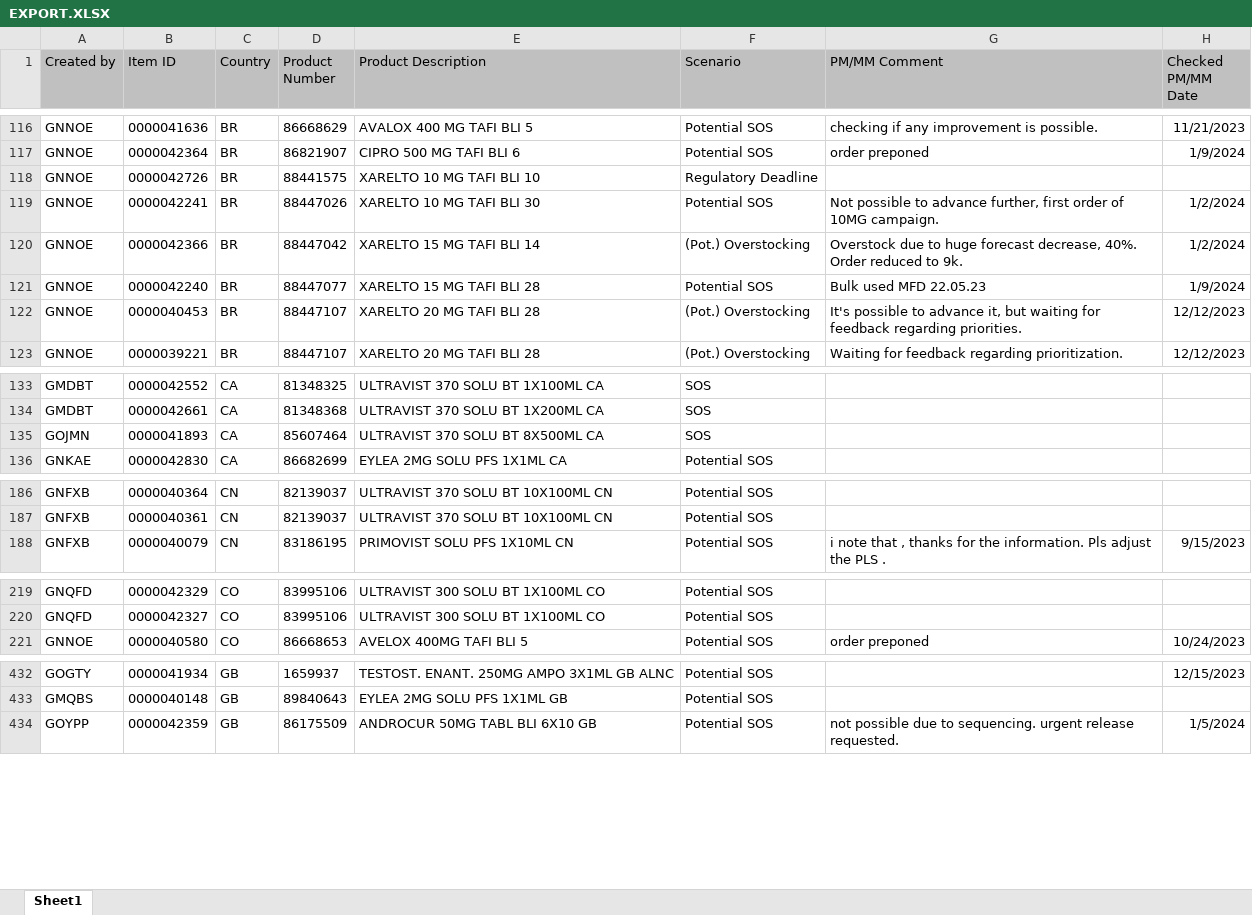
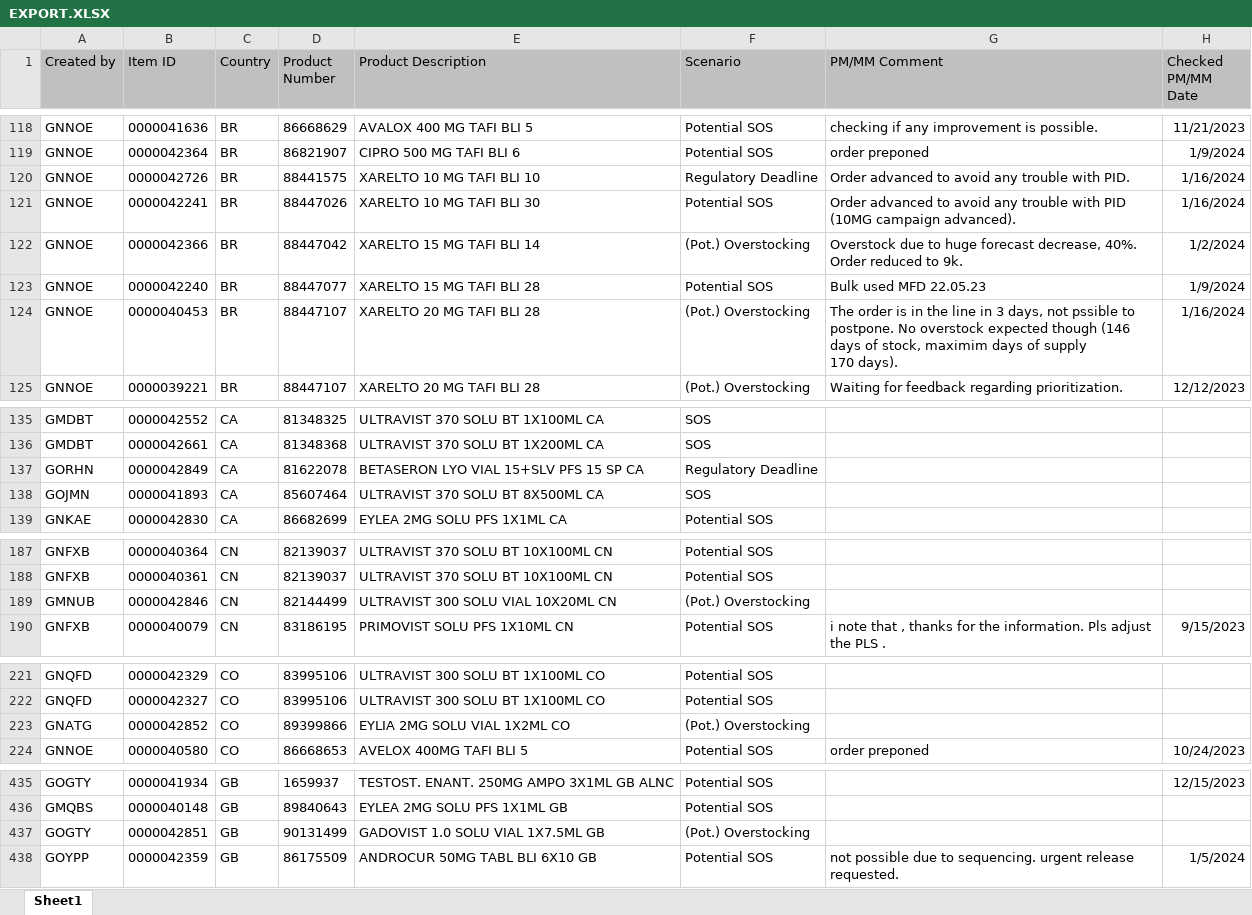
Before and after one commit to janphoenix/rct2, an Excel workbook: EXPORT.XLSX, sheet Sheet1, drawn as a sheet; only a part is shown, gaps mark what is left out; values as stored, in another font and other column widths than the file's, no borders; addresses are those after the commit; ↵ is a line break in a cell; the diff covers the shown part only; the diff names each change by its address in the sheet, - before the commit and + after, or states it on an @@ line.

```diff
--- a/EXPORT.XLSX (sheet Sheet1)
+++ b/EXPORT.XLSX (sheet Sheet1)
-G120 (PM/MM Comment): (empty)
+G120 (PM/MM Comment): Order advanced to avoid any trouble with PID.
-H120 (Checked PM/MM Date): (empty)
+H120 (Checked PM/MM Date): 1/16/2024
-G121 (PM/MM Comment): Not possible to advance further, first order of 10MG campaign.
+G121 (PM/MM Comment): Order advanced to avoid any trouble with PID (10MG campaign advanced).
-H121 (Checked PM/MM Date): 1/2/2024
+H121 (Checked PM/MM Date): 1/16/2024
-G124 (PM/MM Comment): It's possible to advance it, but waiting for feedback regarding priorities.
+G124 (PM/MM Comment): The order is in the line in 3 days, not pssible to postpone. No overstock expected though (146 days of stock, maximim days of supply ↵ 170 days).
-H124 (Checked PM/MM Date): 12/12/2023
+H124 (Checked PM/MM Date): 1/16/2024
+row 137: GORHN | 0000042849 | CA | 81622078 | BETASERON LYO VIAL 15+SLV PFS 15 SP CA | Regulatory Deadline
+row 189: GMNUB | 0000042846 | CN | 82144499 | ULTRAVIST 300 SOLU VIAL 10X20ML CN | (Pot.) Overstocking
+row 223: GNATG | 0000042852 | CO | 89399866 | EYLIA 2MG SOLU VIAL 1X2ML CO | (Pot.) Overstocking
+row 437: GOGTY | 0000042851 | GB | 90131499 | GADOVIST 1.0 SOLU VIAL 1X7.5ML GB | (Pot.) Overstocking
```
Also changed, not shown: 8 added rows, 5 removed rows and 31 edited cells elsewhere in this sheet.
